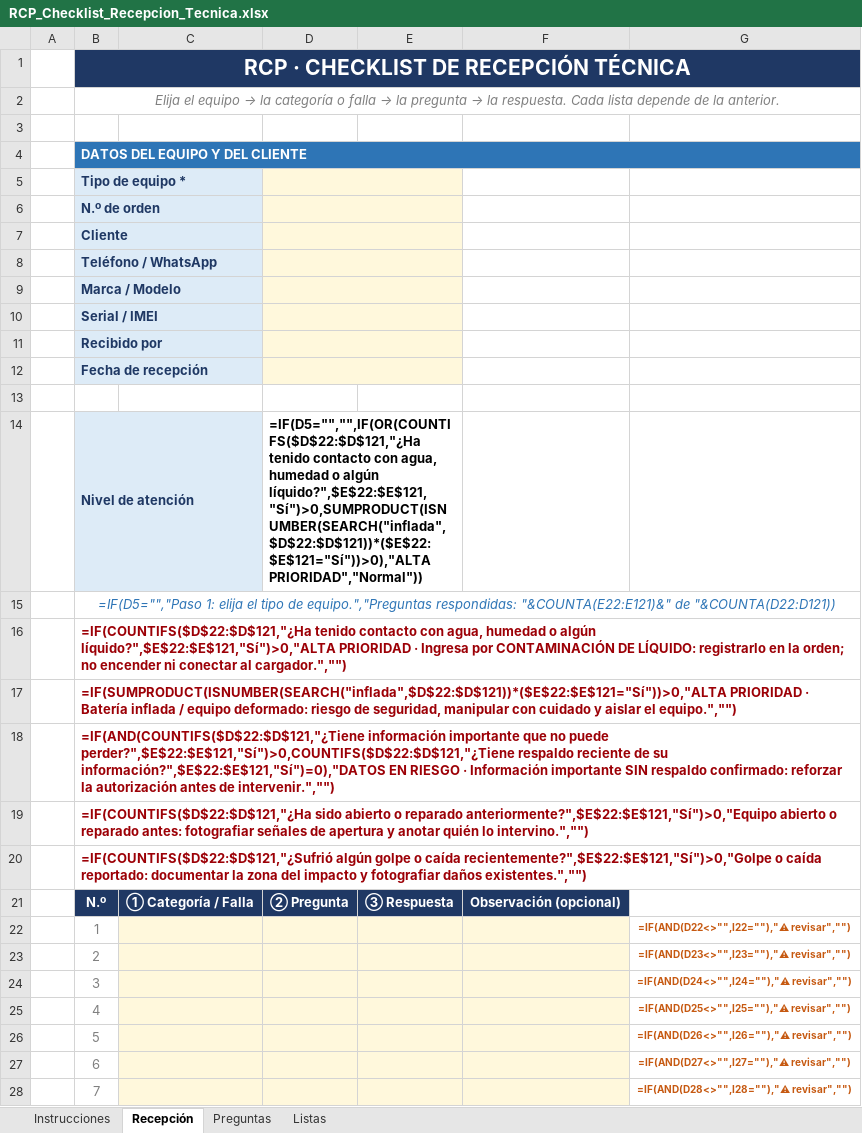
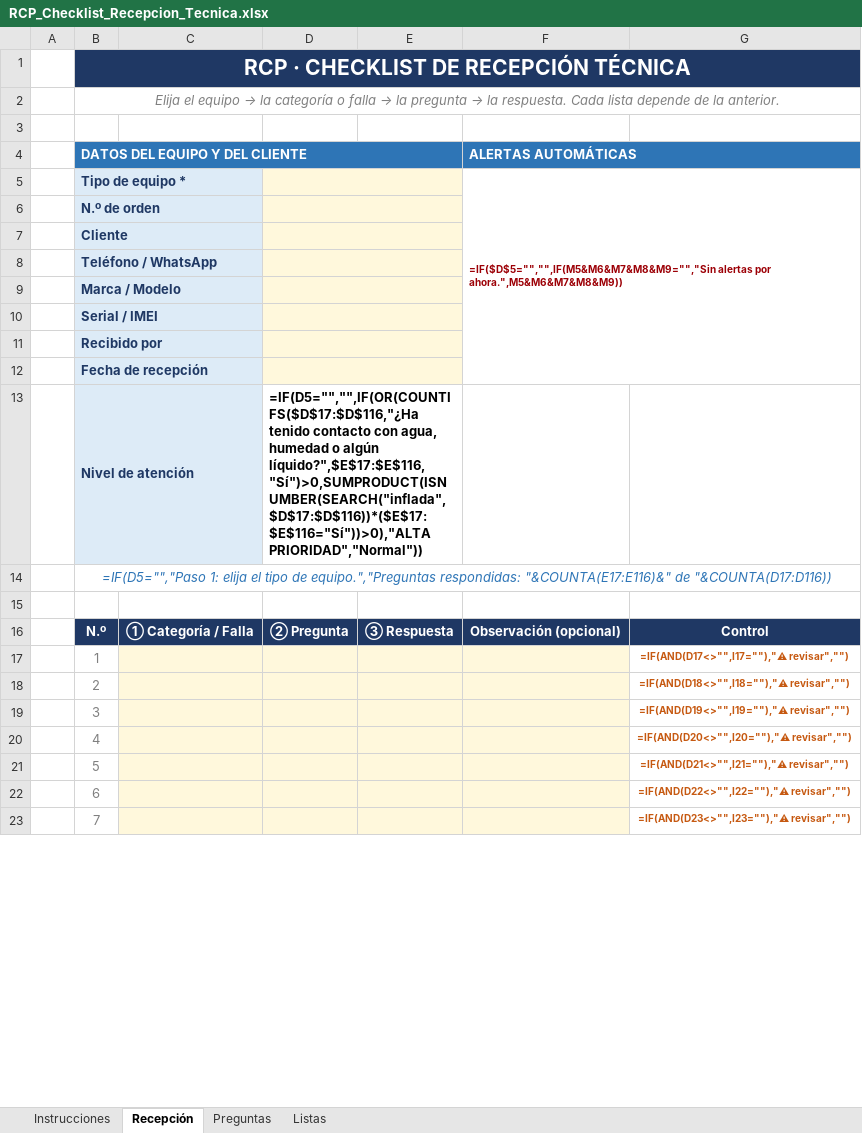
Before and after one commit to rcpprueba2024-eng/nexus-erp, an Excel workbook: RCP_Checklist_Recepcion_Tecnica.xlsx, sheet Recepción, drawn as a sheet; only a part is shown; values as stored, in another font and other column widths than the file's, no borders; formulas without a stored value are shown as written; conditional formats not drawn; removed rows and columns are numbered as before the commit, all else as after; the diff covers the shown part only; the diff names each change by its address in the sheet, - before the commit and + after, or states it on an @@ line.

```diff
--- a/RCP_Checklist_Recepcion_Tecnica.xlsx (sheet Recepción)
+++ b/RCP_Checklist_Recepcion_Tecnica.xlsx (sheet Recepción)
-B4:G4 merged
+B4:E4 merged
-F4: (empty)
+F4: ALERTAS AUTOMÁTICAS
-F4 fill: none
+F4 fill: #2E75B6
+F4:G4 merged
-F5 (ALERTAS AUTOMÁTICAS): (empty)
+F5 (ALERTAS AUTOMÁTICAS): =IF($D$5="","",IF(M5&M6&M7&M8&M9="","Sin alertas por ahora.",M5&M6&M7&M8&M9))
+F5:G12 merged
+row 13:  | Nivel de atención |  | =IF(D5="","",IF(OR(COUNTIFS($D$17:$D$116,"¿Ha tenido contacto con agua, humedad o algún líquido?",$E$17:$E$116,"Sí")>0,SUMPRODUCT(ISNUMBER(SEARCH("inflada",$D$17:$D$116))*($E$17:$E$116="Sí"))>0),"ALTA PRIORIDAD","Normal"))
+row 14:  | =IF(D5="","Paso 1: elija el tipo de equipo.","Preguntas respondidas: "&COUNTA(E17:E116)&" de "&COUNTA(D17:D116))
-row 14:  | Nivel de atención |  | =IF(D5="","",IF(OR(COUNTIFS($D$22:$D$121,"¿Ha tenido contacto con agua, humedad o algún líquido?",$E$22:$E$121,"Sí")>0,SUMPRODUCT(ISNUMBER(SEARCH("inflada",$D$22:$D$121))*($E$22:$E$121="Sí"))>0),"ALTA PRIORIDAD","Normal"))
-row 15:  | =IF(D5="","Paso 1: elija el tipo de equipo.","Preguntas respondidas: "&COUNTA(E22:E121)&" de "&COUNTA(D22:D121))
-row 16:  | =IF(COUNTIFS($D$22:$D$121,"¿Ha tenido contacto con agua, humedad o algún líquido?",$E$22:$E$121,"Sí")>0,"ALTA PRIORIDAD · Ingresa por CONTAMINACIÓN DE LÍQUIDO: registrarlo en la orden; no encender ni conectar al cargador.","")
-row 17:  | =IF(SUMPRODUCT(ISNUMBER(SEARCH("inflada",$D$22:$D$121))*($E$22:$E$121="Sí"))>0,"ALTA PRIORIDAD · Batería inflada / equipo deformado: riesgo de seguridad, manipular con cuidado y aislar el equipo.","")
-row 18:  | =IF(AND(COUNTIFS($D$22:$D$121,"¿Tiene información importante que no puede perder?",$E$22:$E$121,"Sí")>0,COUNTIFS($D$22:$D$121,"¿Tiene respaldo reciente de su información?",$E$22:$E$121,"Sí")=0),"DATOS EN RIESGO · Información importante SIN respaldo confirmado: reforzar la autorización antes de intervenir.","")
-row 19:  | =IF(COUNTIFS($D$22:$D$121,"¿Ha sido abierto o reparado anteriormente?",$E$22:$E$121,"Sí")>0,"Equipo abierto o reparado antes: fotografiar señales de apertura y anotar quién lo intervino.","")
-row 20:  | =IF(COUNTIFS($D$22:$D$121,"¿Sufrió algún golpe o caída recientemente?",$E$22:$E$121,"Sí")>0,"Golpe o caída reportado: documentar la zona del impacto y fotografiar daños existentes.","")
-G16: (empty)
+G16: Control
-G16 fill: none
+G16 fill: #1F3864
-G17: =IF(AND(D22<>"",I22=""),"⚠ revisar","")
+G17: =IF(AND(D17<>"",I17=""),"⚠ revisar","")
-G18: =IF(AND(D23<>"",I23=""),"⚠ revisar","")
+G18: =IF(AND(D18<>"",I18=""),"⚠ revisar","")
-G19: =IF(AND(D24<>"",I24=""),"⚠ revisar","")
+G19: =IF(AND(D19<>"",I19=""),"⚠ revisar","")
-G20: =IF(AND(D25<>"",I25=""),"⚠ revisar","")
+G20: =IF(AND(D20<>"",I20=""),"⚠ revisar","")
-G21: =IF(AND(D26<>"",I26=""),"⚠ revisar","")
+G21: =IF(AND(D21<>"",I21=""),"⚠ revisar","")
-G22: =IF(AND(D27<>"",I27=""),"⚠ revisar","")
+G22: =IF(AND(D22<>"",I22=""),"⚠ revisar","")
-G23: =IF(AND(D28<>"",I28=""),"⚠ revisar","")
+G23: =IF(AND(D23<>"",I23=""),"⚠ revisar","")
```
Also changed, not shown: 93 edited cells elsewhere in this sheet, hidden cells.
